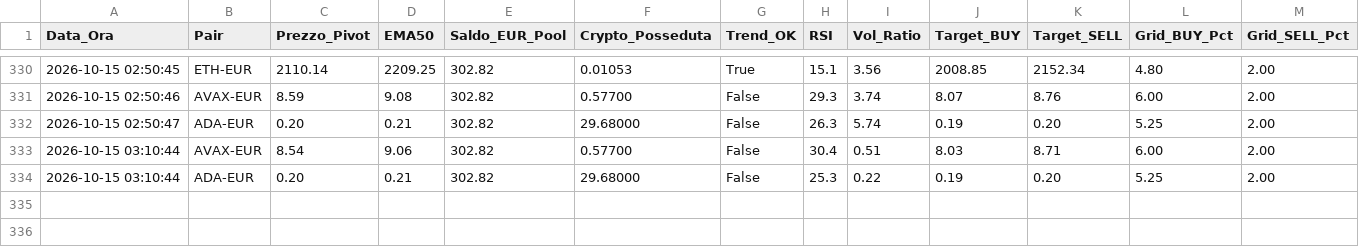
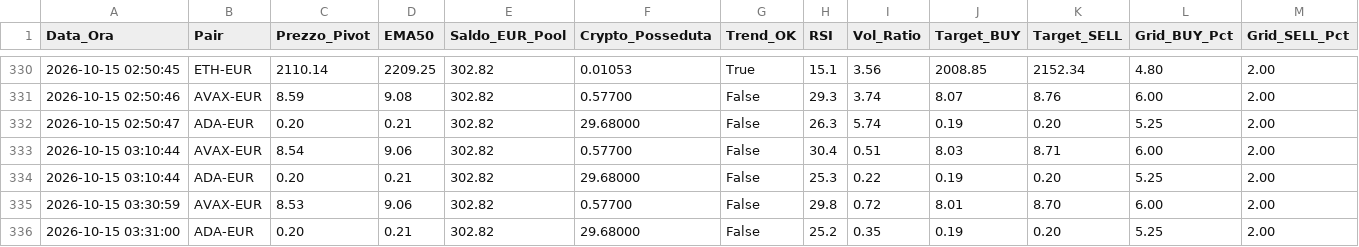
Before and after one commit to marcolalicata2017-oss/coinbase-grid-bot, a CSV file: diario_di_bordo.csv, drawn as a sheet; only a part is shown, gaps mark what is left out; rows hold the shown columns only; the diff names each change by its address in the sheet, - before the commit and + after, or states it on an @@ line.

```diff
--- a/diario_di_bordo.csv
+++ b/diario_di_bordo.csv
+row 335: 2026-10-15 03:30:59 | AVAX-EUR | 8.53 | 9.06 | 302.82 | 0.57700 | False | 29.8 | 0.72 | 8.01 | 8.70 | 6.00 | 2.00
+row 336: 2026-10-15 03:31:00 | ADA-EUR | 0.20 | 0.21 | 302.82 | 29.68000 | False | 25.2 | 0.35 | 0.19 | 0.20 | 5.25 | 2.00
```
